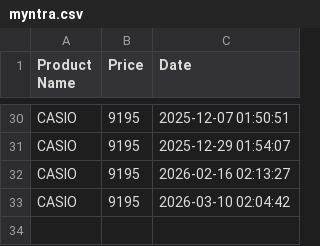
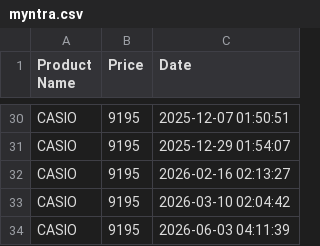
Before and after one commit to ARIII28/watch-watcher, a CSV file: myntra.csv, drawn as a sheet; only a part is shown, gaps mark what is left out.

```diff
--- a/myntra.csv
+++ b/myntra.csv
@@ -33 +33,2 @@ CASIO,9195,2026-02-16 02:13:27
 CASIO,9195,2026-03-10 02:04:42
+CASIO,9195,2026-06-03 04:11:39
```
Also changed, not shown: 1 other file.
